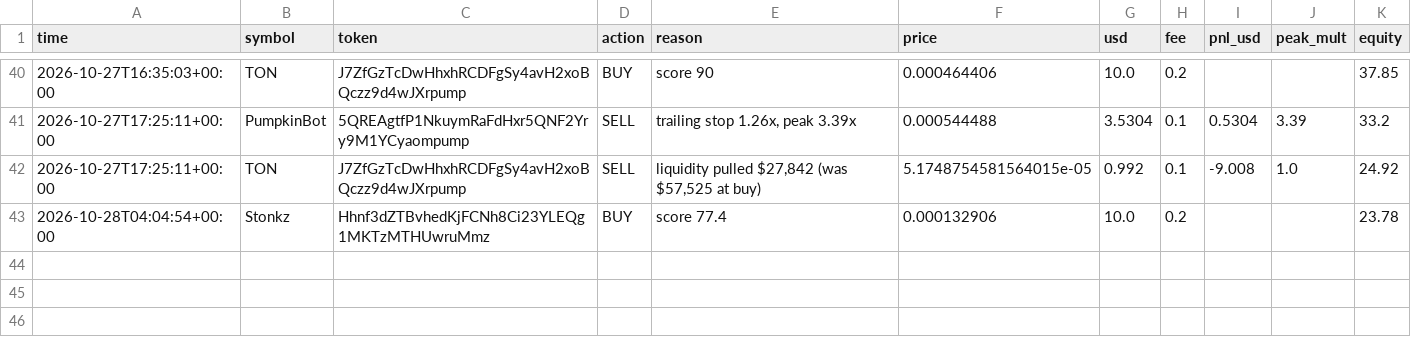
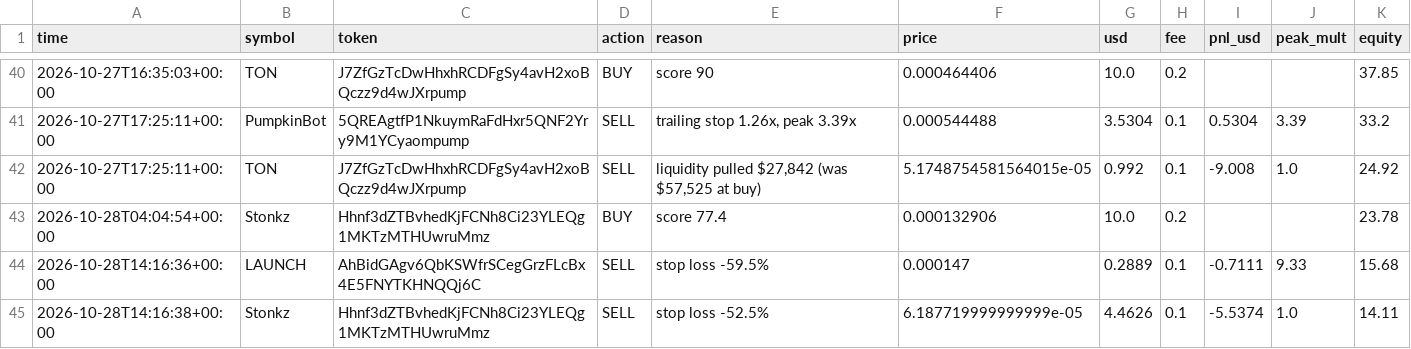
Before and after one commit to SuppleVise/memecoin-scanner, a CSV file: paper_journal_moonshot.csv, drawn as a sheet; only a part is shown, gaps mark what is left out; the diff names each change by its address in the sheet, - before the commit and + after, or states it on an @@ line.

Commit message:
paper book 2026-10-28T14:17:27Z

```diff
--- a/paper_journal_moonshot.csv
+++ b/paper_journal_moonshot.csv
+row 44: 2026-10-28T14:16:36+00:00 | LAUNCH | AhBidGAgv6QbKSWfrSCegGrzFLcBx4E5FNYTKHNQQj6C | SELL | stop loss -59.5% | 0.000147 | 0.2889 | 0.1 | -0.7111 | 9.33 | 15.68
+row 45: 2026-10-28T14:16:38+00:00 | Stonkz | Hhnf3dZTBvhedKjFCNh8Ci23YLEQg1MKTzMTHUwruMmz | SELL | stop loss -52.5% | 6.187719999999999e-05 | 4.4626 | 0.1 | -5.5374 | 1.0 | 14.11
```
Also changed, not shown: paper_journal_moonshot_all.csv, paper_journal_moonshot_pct10.csv, 8 other files.
